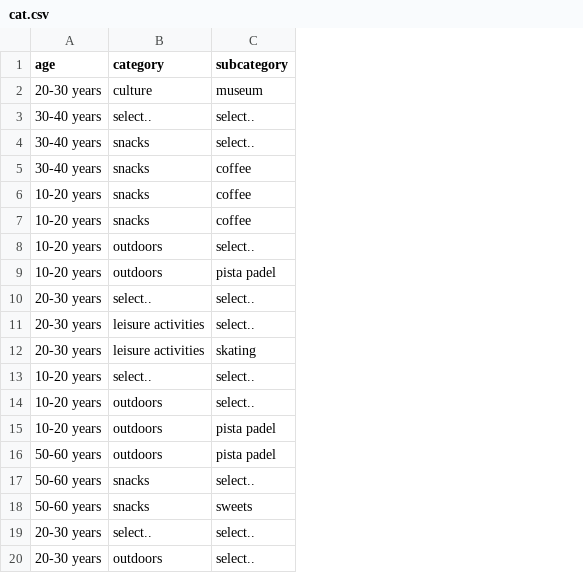
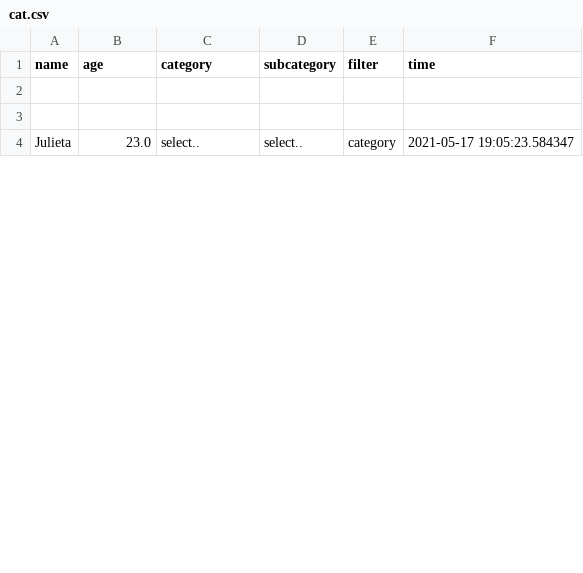
Before and after one commit to julistary/Madplanner-, a CSV file: preferences/cat.csv, drawn as a sheet; only a part is shown; removed rows and columns are numbered as before the commit, all else as after; the diff covers the shown part only; the diff names each change by its address in the sheet, - before the commit and + after, or states it on an @@ line.

```diff
--- a/preferences/cat.csv
+++ b/preferences/cat.csv
+column A (name), row 4: Julieta
+column E (filter), row 4: category
+column F (time), row 4: 2021-05-17 19:05:23.584347
-row 2: 20-30 years | culture | museum
+row 2: (empty)
-row 3: 30-40 years | select.. | select..
+row 3: (empty)
-row 4: 30-40 years | snacks | select..
-row 5: 30-40 years | snacks | coffee
-row 6: 10-20 years | snacks | coffee
-row 7: 10-20 years | snacks | coffee
-row 8: 10-20 years | outdoors | select..
-row 9: 10-20 years | outdoors | pista padel
-B4 (age): 20-30 years
+B4 (age): 23.0
-row 11: 20-30 years | leisure activities | select..
-row 12: 20-30 years | leisure activities | skating
-row 13: 10-20 years | select.. | select..
-row 14: 10-20 years | outdoors | select..
-row 15: 10-20 years | outdoors | pista padel
-row 16: 50-60 years | outdoors | pista padel
-row 17: 50-60 years | snacks | select..
-row 18: 50-60 years | snacks | sweets
-row 19: 20-30 years | select.. | select..
-row 20: 20-30 years | outdoors | select..
```
Also changed, not shown: 1 added row, 29 removed rows and 1 edited cell elsewhere in this file, data/outdoors.csv, 9 other files.
